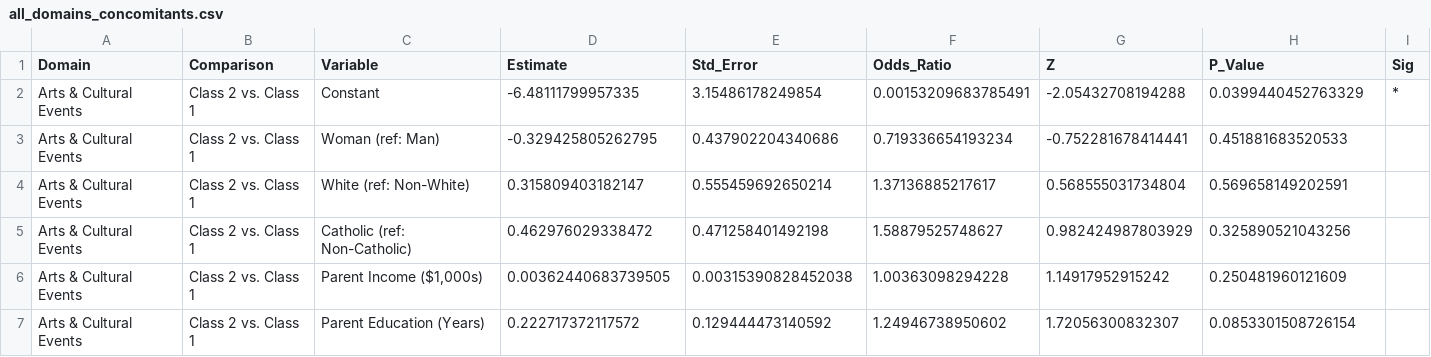
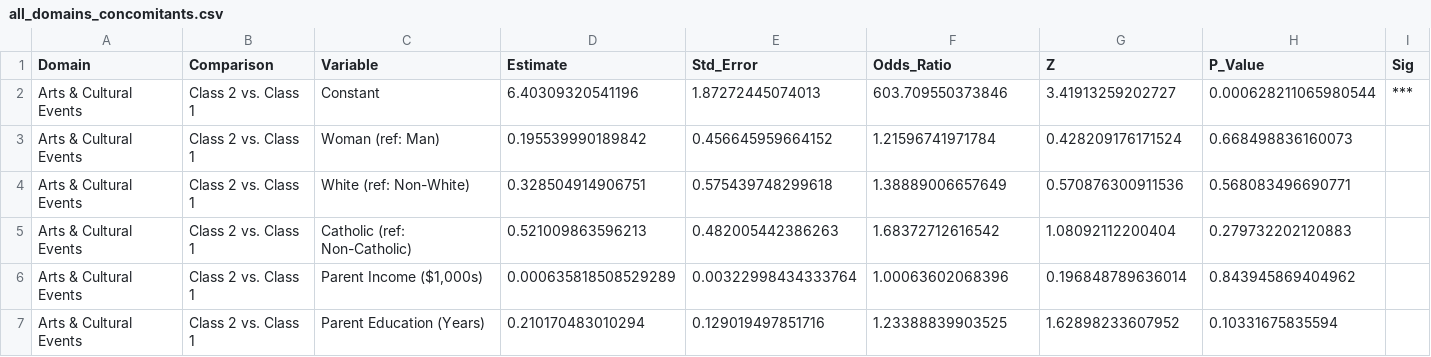
Before and after one commit to olizardo/netsense-finite-mixture-taste-trajectories, a CSV file: Cache/summaries/all_domains_concomitants.csv, drawn as a sheet; only a part is shown; the diff covers the shown part only.

Commit message:
refactor: revise arts battery to 9 items, update class labels, and re-estimate models

```diff
--- a/Cache/summaries/all_domains_concomitants.csv
+++ b/Cache/summaries/all_domains_concomitants.csv
@@ -1,7 +1,7 @@
 "Domain","Comparison","Variable","Estimate","Std_Error","Odds_Ratio","Z","P_Value","Sig"
-"Arts & Cultural Events","Class 2 vs. Class 1","Constant",-6.48111799957335,3.15486178249854,0.00153209683785491,-2.05432708194288,0.0399440452763329,"*"
-"Arts & Cultural Events","Class 2 vs. Class 1","Woman (ref: Man)",-0.329425805262795,0.437902204340686,0.719336654193234,-0.752281678414441,0.451881683520533,""
-"Arts & Cultural Events","Class 2 vs. Class 1","White (ref: Non-White)",0.315809403182147,0.555459692650214,1.37136885217617,0.568555031734804,0.569658149202591,""
-"Arts & Cultural Events","Class 2 vs. Class 1","Catholic (ref: Non-Catholic)",0.462976029338472,0.471258401492198,1.58879525748627,0.982424987803929,0.325890521043256,""
-"Arts & Cultural Events","Class 2 vs. Class 1","Parent Income ($1,000s)",0.00362440683739505,0.00315390828452038,1.00363098294228,1.14917952915242,0.250481960121609,""
-"Arts & Cultural Events","Class 2 vs. Class 1","Parent Education (Years)",0.222717372117572,0.129444473140592,1.24946738950602,1.72056300832307,0.0853301508726154,""
+"Arts & Cultural Events","Class 2 vs. Class 1","Constant",6.40309320541196,1.87272445074013,603.709550373846,3.41913259202727,0.000628211065980544,"***"
+"Arts & Cultural Events","Class 2 vs. Class 1","Woman (ref: Man)",0.195539990189842,0.456645959664152,1.21596741971784,0.428209176171524,0.668498836160073,""
+"Arts & Cultural Events","Class 2 vs. Class 1","White (ref: Non-White)",0.328504914906751,0.575439748299618,1.38889006657649,0.570876300911536,0.568083496690771,""
+"Arts & Cultural Events","Class 2 vs. Class 1","Catholic (ref: Non-Catholic)",0.521009863596213,0.482005442386263,1.68372712616542,1.08092112200404,0.279732202120883,""
+"Arts & Cultural Events","Class 2 vs. Class 1","Parent Income ($1,000s)",0.000635818508529289,0.00322998434333764,1.00063602068396,0.196848789636014,0.843945869404962,""
+"Arts & Cultural Events","Class 2 vs. Class 1","Parent Education (Years)",0.210170483010294,0.129019497851716,1.23388839903525,1.62898233607952,0.10331675835594,""
```
Also changed, not shown: 73 edited cells elsewhere in this file, Cache/summaries/table_arts_mvbinary_selection.csv, Cache/summaries/table_block_predictive_power.csv, 16 other files.
